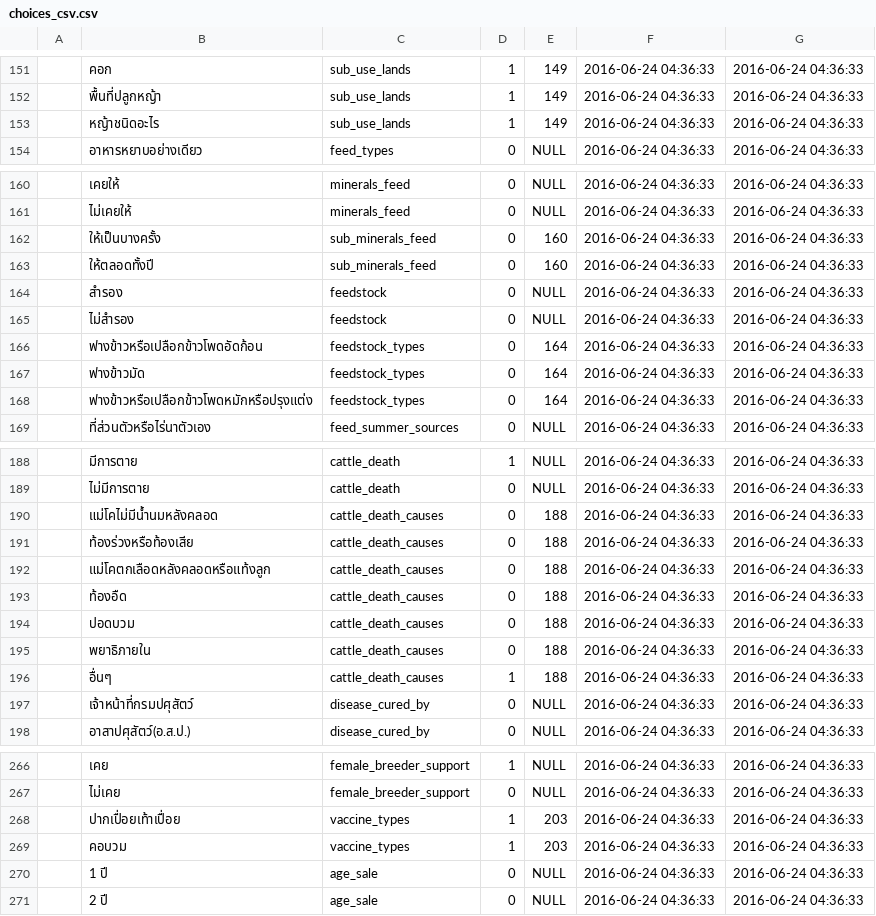
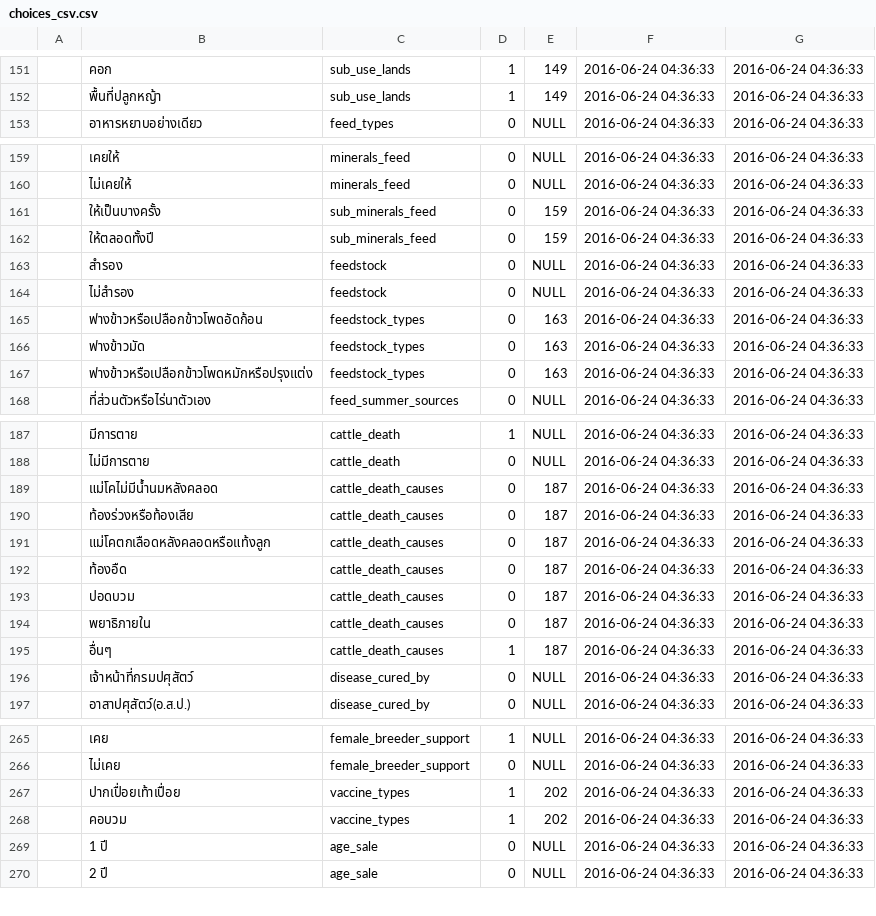
Before and after one commit to SEUP/cattlemis, a CSV file: resources/assets/sql/choices_csv.csv, drawn as a sheet; only a part is shown, gaps mark what is left out; the diff covers the shown part only.

Commit message:
edit choice.sql

```diff
--- a/resources/assets/sql/choices_csv.csv
+++ b/resources/assets/sql/choices_csv.csv
@@ -152,3 +152,2 @@
 "","พื้นที่ปลูกหญ้า","sub_use_lands","1","149","2016-06-24 04:36:33","2016-06-24 04:36:33"
-"","หญ้าชนิดอะไร","sub_use_lands","1","149","2016-06-24 04:36:33","2016-06-24 04:36:33"
 "","อาหารหยาบอย่างเดียว","feed_types","0",NULL,"2016-06-24 04:36:33","2016-06-24 04:36:33"
@@ -161,9 +160,9 @@
 "","ไม่เคยให้","minerals_feed","0",NULL,"2016-06-24 04:36:33","2016-06-24 04:36:33"
-"","ให้เป็นบางครั้ง","sub_minerals_feed","0","160","2016-06-24 04:36:33","2016-06-24 04:36:33"
-"","ให้ตลอดทั้งปี","sub_minerals_feed","0","160","2016-06-24 04:36:33","2016-06-24 04:36:33"
+"","ให้เป็นบางครั้ง","sub_minerals_feed","0","159","2016-06-24 04:36:33","2016-06-24 04:36:33"
+"","ให้ตลอดทั้งปี","sub_minerals_feed","0","159","2016-06-24 04:36:33","2016-06-24 04:36:33"
 "","สำรอง","feedstock","0",NULL,"2016-06-24 04:36:33","2016-06-24 04:36:33"
 "","ไม่สำรอง","feedstock","0",NULL,"2016-06-24 04:36:33","2016-06-24 04:36:33"
-"","ฟางข้าวหรือเปลือกข้าวโพดอัดก้อน","feedstock_types","0","164","2016-06-24 04:36:33","2016-06-24 04:36:33"
-"","ฟางข้าวมัด","feedstock_types","0","164","2016-06-24 04:36:33","2016-06-24 04:36:33"
-"","ฟางข้าวหรือเปลือกข้าวโพดหมักหรือปรุงแต่ง","feedstock_types","0","164","2016-06-24 04:36:33","2016-06-24 04:36:33"
+"","ฟางข้าวหรือเปลือกข้าวโพดอัดก้อน","feedstock_types","0","163","2016-06-24 04:36:33","2016-06-24 04:36:33"
+"","ฟางข้าวมัด","feedstock_types","0","163","2016-06-24 04:36:33","2016-06-24 04:36:33"
+"","ฟางข้าวหรือเปลือกข้าวโพดหมักหรือปรุงแต่ง","feedstock_types","0","163","2016-06-24 04:36:33","2016-06-24 04:36:33"
 "","ที่ส่วนตัวหรือไร่นาตัวเอง","feed_summer_sources","0",NULL,"2016-06-24 04:36:33","2016-06-24 04:36:33"
@@ -189,9 +188,9 @@
 "","ไม่มีการตาย","cattle_death","0",NULL,"2016-06-24 04:36:33","2016-06-24 04:36:33"
-"","แม่โคไม่มีน้ำนมหลังคลอด","cattle_death_causes","0","188","2016-06-24 04:36:33","2016-06-24 04:36:33"
-"","ท้องร่วงหรือท้องเสีย","cattle_death_causes","0","188","2016-06-24 04:36:33","2016-06-24 04:36:33"
-"","แม่โคตกเลือดหลังคลอดหรือแท้งลูก","cattle_death_causes","0","188","2016-06-24 04:36:33","2016-06-24 04:36:33"
-"","ท้องอืด","cattle_death_causes","0","188","2016-06-24 04:36:33","2016-06-24 04:36:33"
-"","ปอดบวม","cattle_death_causes","0","188","2016-06-24 04:36:33","2016-06-24 04:36:33"
-"","พยาธิภายใน","cattle_death_causes","0","188","2016-06-24 04:36:33","2016-06-24 04:36:33"
-"","อื่นๆ","cattle_death_causes","1","188","2016-06-24 04:36:33","2016-06-24 04:36:33"
+"","แม่โคไม่มีน้ำนมหลังคลอด","cattle_death_causes","0","187","2016-06-24 04:36:33","2016-06-24 04:36:33"
+"","ท้องร่วงหรือท้องเสีย","cattle_death_causes","0","187","2016-06-24 04:36:33","2016-06-24 04:36:33"
+"","แม่โคตกเลือดหลังคลอดหรือแท้งลูก","cattle_death_causes","0","187","2016-06-24 04:36:33","2016-06-24 04:36:33"
+"","ท้องอืด","cattle_death_causes","0","187","2016-06-24 04:36:33","2016-06-24 04:36:33"
+"","ปอดบวม","cattle_death_causes","0","187","2016-06-24 04:36:33","2016-06-24 04:36:33"
+"","พยาธิภายใน","cattle_death_causes","0","187","2016-06-24 04:36:33","2016-06-24 04:36:33"
+"","อื่นๆ","cattle_death_causes","1","187","2016-06-24 04:36:33","2016-06-24 04:36:33"
 "","เจ้าหน้าที่กรมปศุสัตว์","disease_cured_by","0",NULL,"2016-06-24 04:36:33","2016-06-24 04:36:33"
@@ -267,4 +266,4 @@
 "","ไม่เคย","female_breeder_support","0",NULL,"2016-06-24 04:36:33","2016-06-24 04:36:33"
-"","ปากเปื่อยเท้าเปื่อย","vaccine_types","1","203","2016-06-24 04:36:33","2016-06-24 04:36:33"
-"","คอบวม","vaccine_types","1","203","2016-06-24 04:36:33","2016-06-24 04:36:33"
+"","ปากเปื่อยเท้าเปื่อย","vaccine_types","1","202","2016-06-24 04:36:33","2016-06-24 04:36:33"
+"","คอบวม","vaccine_types","1","202","2016-06-24 04:36:33","2016-06-24 04:36:33"
 "","1 ปี","age_sale","0",NULL,"2016-06-24 04:36:33","2016-06-24 04:36:33"
```
Also changed, not shown: 4 edited cells elsewhere in this file, 1 other file.
